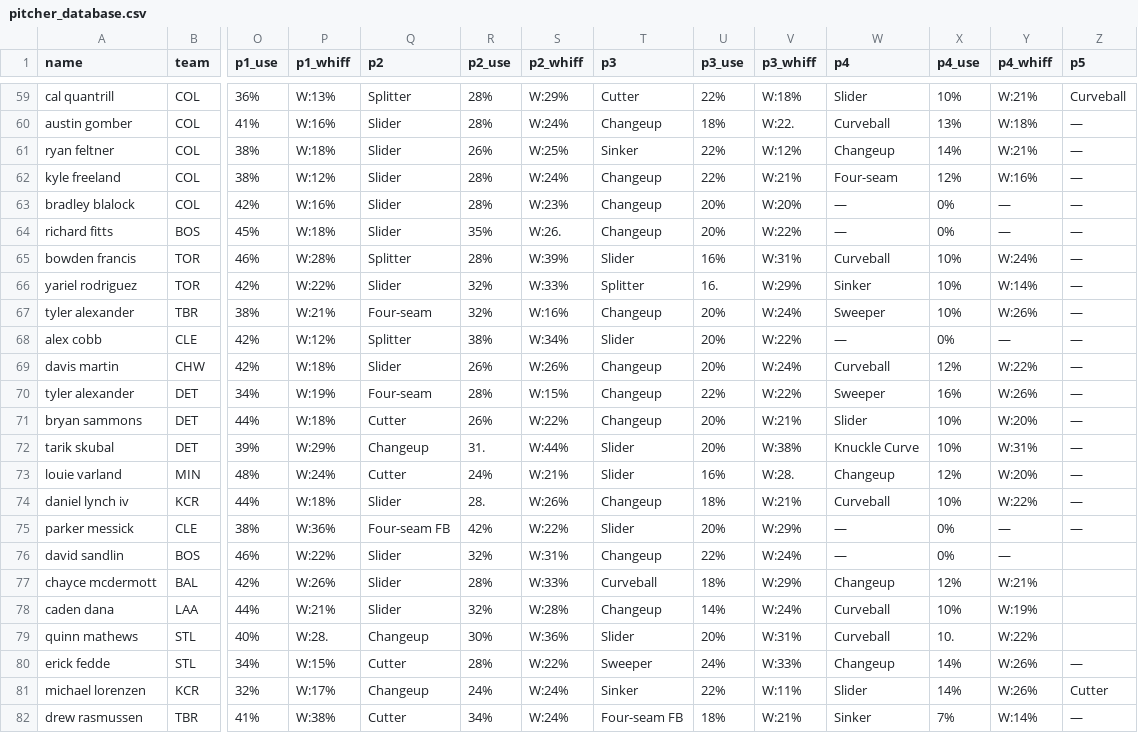
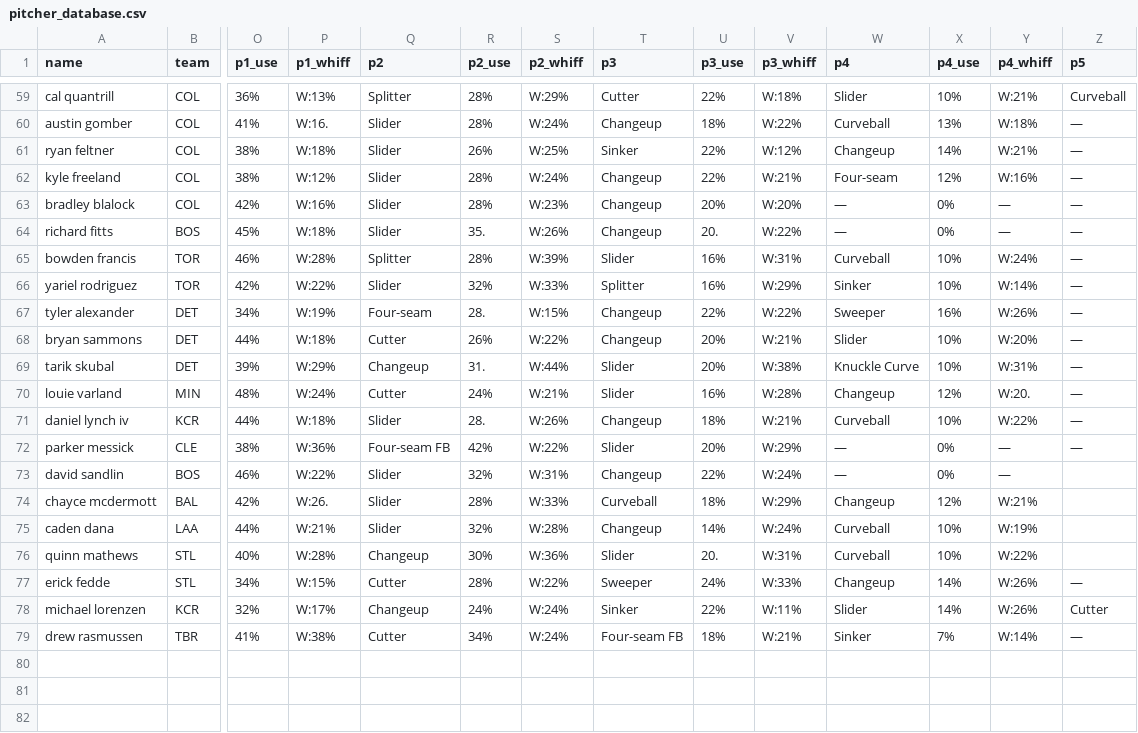
Before and after one commit to KingTud88/MLB-Prop-App, a CSV file: pitcher_database.csv, drawn as a sheet; only a part is shown, gaps mark what is left out; removed rows and columns are numbered as before the commit, all else as after; rows hold the shown columns only; the diff covers the shown part only; the diff names each change by its address in the sheet, - before the commit and + after, or states it on an @@ line.

```diff
--- a/pitcher_database.csv
+++ b/pitcher_database.csv
-P60 (p1_whiff): W:16%
+P60 (p1_whiff): W:16.
-V60 (p3_whiff): W:22.
+V60 (p3_whiff): W:22%
-R64 (p2_use): 35%
+R64 (p2_use): 35.
-S64 (p2_whiff): W:26.
+S64 (p2_whiff): W:26%
-U64 (p3_use): 20%
+U64 (p3_use): 20.
-U66 (p3_use): 16.
+U66 (p3_use): 16%
-row 67: tyler alexander | TBR | 38% | W:21% | Four-seam | 32% | W:16% | Changeup | 20% | W:24% | Sweeper | 10% | W:26% | —
-row 68: alex cobb | CLE | 42% | W:12% | Splitter | 38% | W:34% | Slider | 20% | W:22% | — | 0% | — | —
-row 69: davis martin | CHW | 42% | W:18% | Slider | 26% | W:26% | Changeup | 20% | W:24% | Curveball | 12% | W:22% | —
-R67 (p2_use): 28%
+R67 (p2_use): 28.
-V70 (p3_whiff): W:28.
+V70 (p3_whiff): W:28%
-Y70 (p4_whiff): W:20%
+Y70 (p4_whiff): W:20.
-P74 (p1_whiff): W:26%
+P74 (p1_whiff): W:26.
-P76 (p1_whiff): W:28.
+P76 (p1_whiff): W:28%
-U76 (p3_use): 20%
+U76 (p3_use): 20.
-X76 (p4_use): 10.
+X76 (p4_use): 10%
```
Also changed, not shown: 42 edited cells elsewhere in this file.
